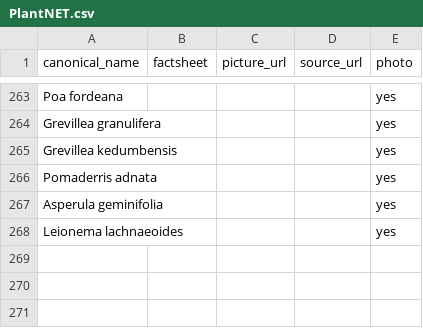
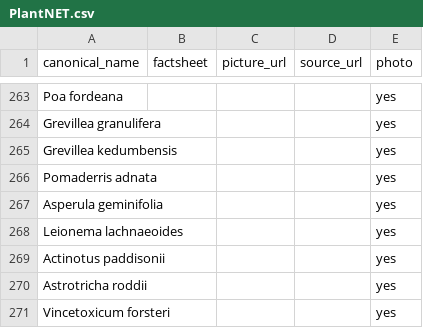
Before and after one commit to tmesaglio/Australian-plant-photos, a CSV file: data/PlantNET.csv, drawn as a sheet; only a part is shown, gaps mark what is left out.

Commit message:
plantnet clean up

```diff
--- a/data/PlantNET.csv
+++ b/data/PlantNET.csv
@@ -268 +268,4 @@ Asperula geminifolia,,,,yes
 Leionema lachnaeoides,,,,yes
+Actinotus paddisonii,,,,yes
+Astrotricha roddii,,,,yes
+Vincetoxicum forsteri,,,,yes
```
Also changed, not shown: 18 other files.
